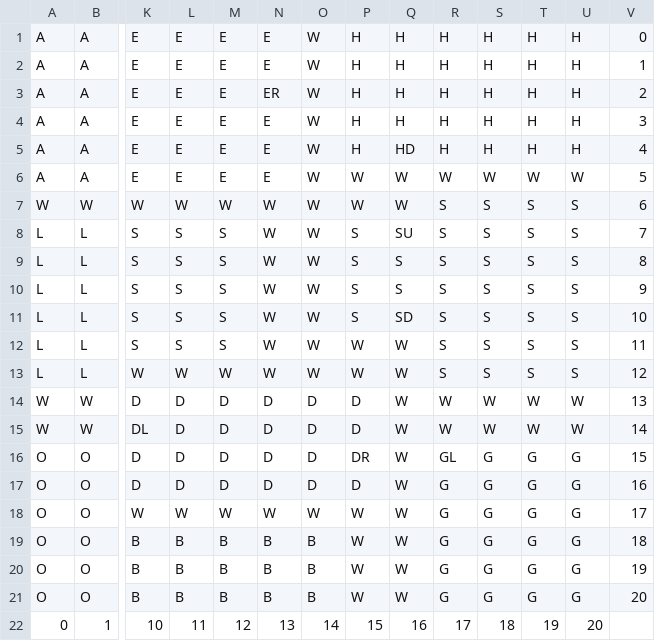
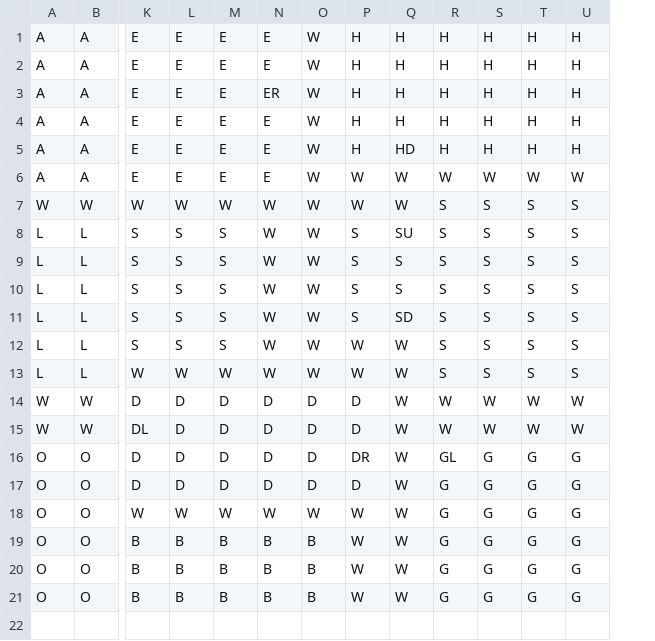
Before and after one commit to ammoore00/CSCI306ClueGame, a CSV file: Layout.csv, drawn as a sheet; only a part is shown, gaps mark what is left out; rows hold the shown columns only; the diff names each change by its address in the sheet, - before the commit and + after, or states it on an @@ line.

```diff
--- a/Layout.csv
+++ b/Layout.csv
-column V, rows 1-21: 0 | 1 | 2 | 3 | 4 | 5 | 6 | 7 | 8 | 9 | 10 | 11 | 12 | 13 | 14 | 15 | 16 | 17 | 18 | 19 | 20
-row 22: 0 | 1 | 10 | 11 | 12 | 13 | 14 | 15 | 16 | 17 | 18 | 19 | 20
```
Also changed, not shown: 2 other files.
